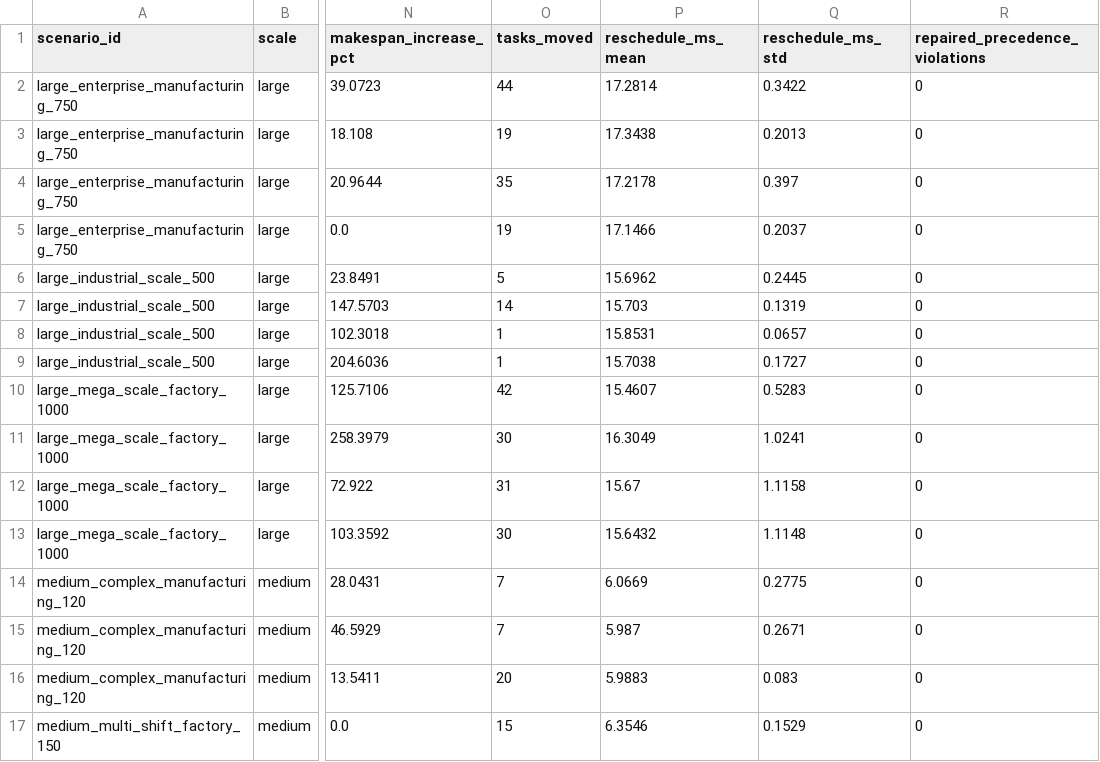
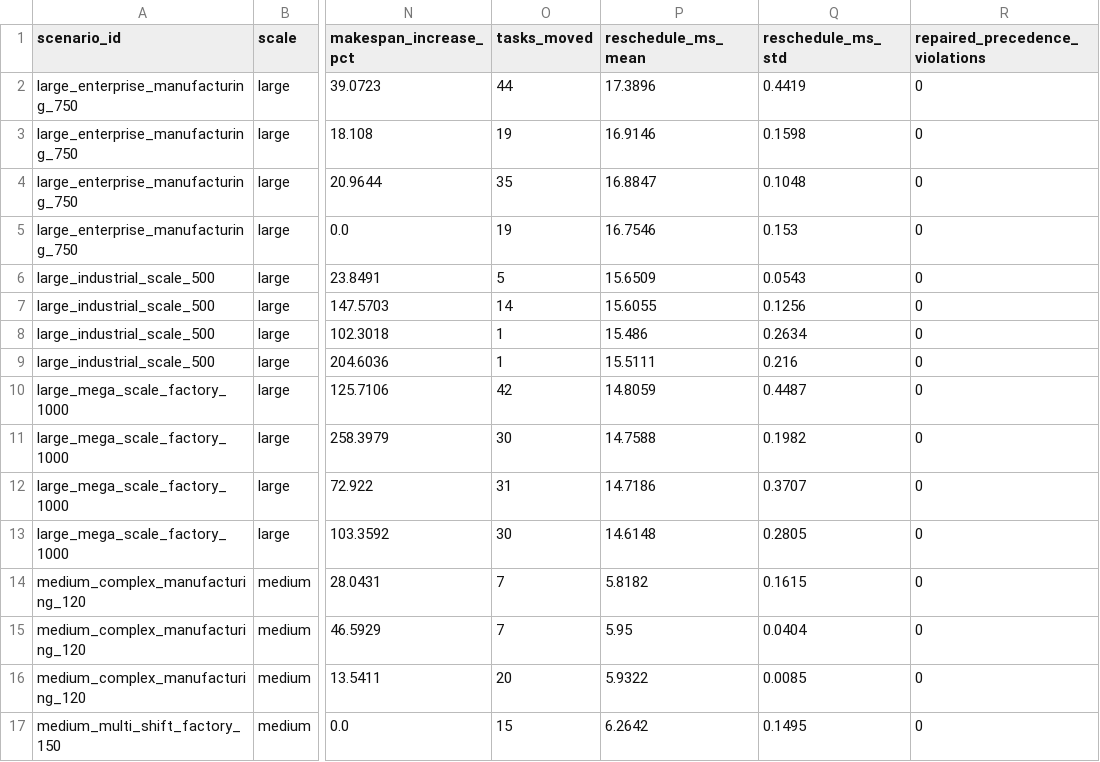
Before and after one commit to aftab-fr/calrcpsp, a CSV file: results/disruption_results.csv, drawn as a sheet; only a part is shown, gaps mark what is left out; the diff covers the shown part only; the diff names each change by its address in the sheet, - before the commit and + after, or states it on an @@ line.

```diff
--- a/results/disruption_results.csv
+++ b/results/disruption_results.csv
-P2 (reschedule_ms_mean): 17.2814
+P2 (reschedule_ms_mean): 17.3896
-Q2 (reschedule_ms_std): 0.3422
+Q2 (reschedule_ms_std): 0.4419
-P3 (reschedule_ms_mean): 17.3438
+P3 (reschedule_ms_mean): 16.9146
-Q3 (reschedule_ms_std): 0.2013
+Q3 (reschedule_ms_std): 0.1598
-P4 (reschedule_ms_mean): 17.2178
+P4 (reschedule_ms_mean): 16.8847
-Q4 (reschedule_ms_std): 0.397
+Q4 (reschedule_ms_std): 0.1048
-P5 (reschedule_ms_mean): 17.1466
+P5 (reschedule_ms_mean): 16.7546
-Q5 (reschedule_ms_std): 0.2037
+Q5 (reschedule_ms_std): 0.153
-P6 (reschedule_ms_mean): 15.6962
+P6 (reschedule_ms_mean): 15.6509
-Q6 (reschedule_ms_std): 0.2445
+Q6 (reschedule_ms_std): 0.0543
-P7 (reschedule_ms_mean): 15.703
+P7 (reschedule_ms_mean): 15.6055
-Q7 (reschedule_ms_std): 0.1319
+Q7 (reschedule_ms_std): 0.1256
-P8 (reschedule_ms_mean): 15.8531
+P8 (reschedule_ms_mean): 15.486
-Q8 (reschedule_ms_std): 0.0657
+Q8 (reschedule_ms_std): 0.2634
-P9 (reschedule_ms_mean): 15.7038
+P9 (reschedule_ms_mean): 15.5111
-Q9 (reschedule_ms_std): 0.1727
+Q9 (reschedule_ms_std): 0.216
-P10 (reschedule_ms_mean): 15.4607
+P10 (reschedule_ms_mean): 14.8059
-Q10 (reschedule_ms_std): 0.5283
+Q10 (reschedule_ms_std): 0.4487
-P11 (reschedule_ms_mean): 16.3049
+P11 (reschedule_ms_mean): 14.7588
-Q11 (reschedule_ms_std): 1.0241
+Q11 (reschedule_ms_std): 0.1982
-P12 (reschedule_ms_mean): 15.67
+P12 (reschedule_ms_mean): 14.7186
-Q12 (reschedule_ms_std): 1.1158
+Q12 (reschedule_ms_std): 0.3707
-P13 (reschedule_ms_mean): 15.6432
+P13 (reschedule_ms_mean): 14.6148
-Q13 (reschedule_ms_std): 1.1148
+Q13 (reschedule_ms_std): 0.2805
-P14 (reschedule_ms_mean): 6.0669
+P14 (reschedule_ms_mean): 5.8182
-Q14 (reschedule_ms_std): 0.2775
+Q14 (reschedule_ms_std): 0.1615
-P15 (reschedule_ms_mean): 5.987
+P15 (reschedule_ms_mean): 5.95
-Q15 (reschedule_ms_std): 0.2671
+Q15 (reschedule_ms_std): 0.0404
-P16 (reschedule_ms_mean): 5.9883
+P16 (reschedule_ms_mean): 5.9322
-Q16 (reschedule_ms_std): 0.083
+Q16 (reschedule_ms_std): 0.0085
-P17 (reschedule_ms_mean): 6.3546
+P17 (reschedule_ms_mean): 6.2642
-Q17 (reschedule_ms_std): 0.1529
+Q17 (reschedule_ms_std): 0.1495
```
Also changed, not shown: 36 edited cells elsewhere in this file, results/instance_results.csv, 11 other files.
